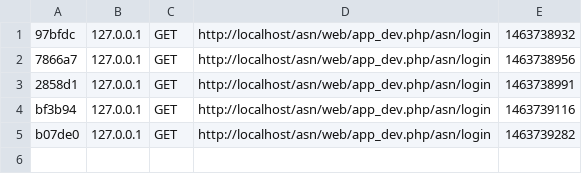
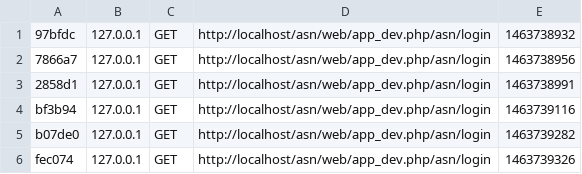
Before and after one commit to TEGUS/asn, a CSV file: app/cache/dev/profiler/index.csv, drawn as a sheet.

```diff
--- a/app/cache/dev/profiler/index.csv
+++ b/app/cache/dev/profiler/index.csv
@@ -5 +5,2 @@ bf3b94,127.0.0.1,GET,http://localhost/asn/web/app_dev.php/asn/login,1463739116,
 b07de0,127.0.0.1,GET,http://localhost/asn/web/app_dev.php/asn/login,1463739282,
+fec074,127.0.0.1,GET,http://localhost/asn/web/app_dev.php/asn/login,1463739326,
```
Also changed, not shown: 1 other file.
